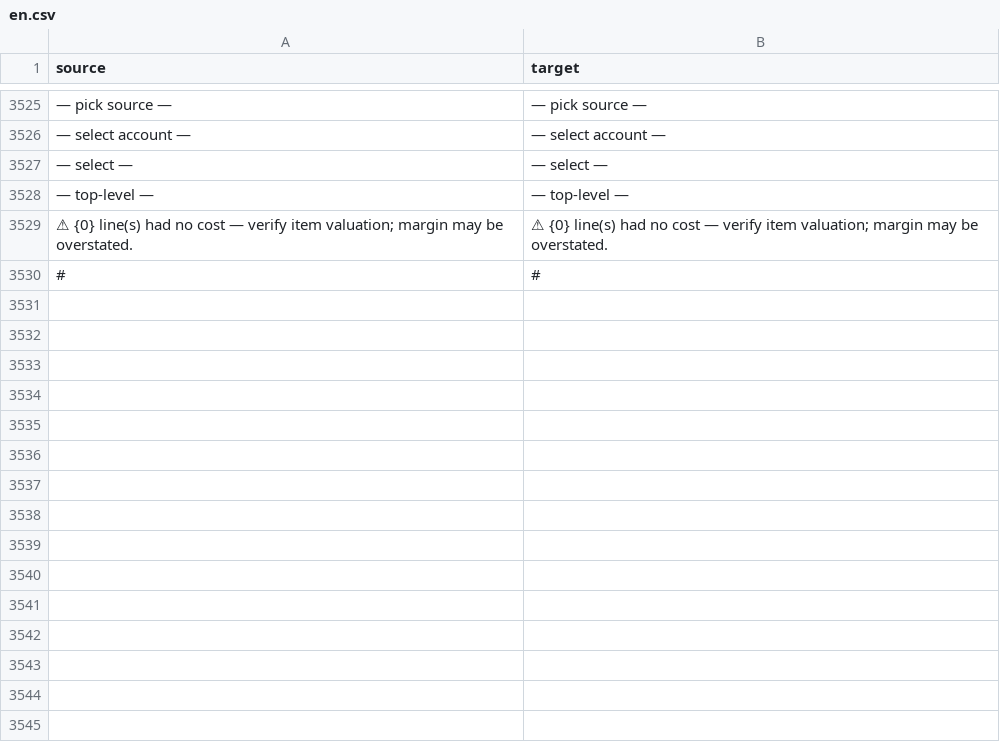
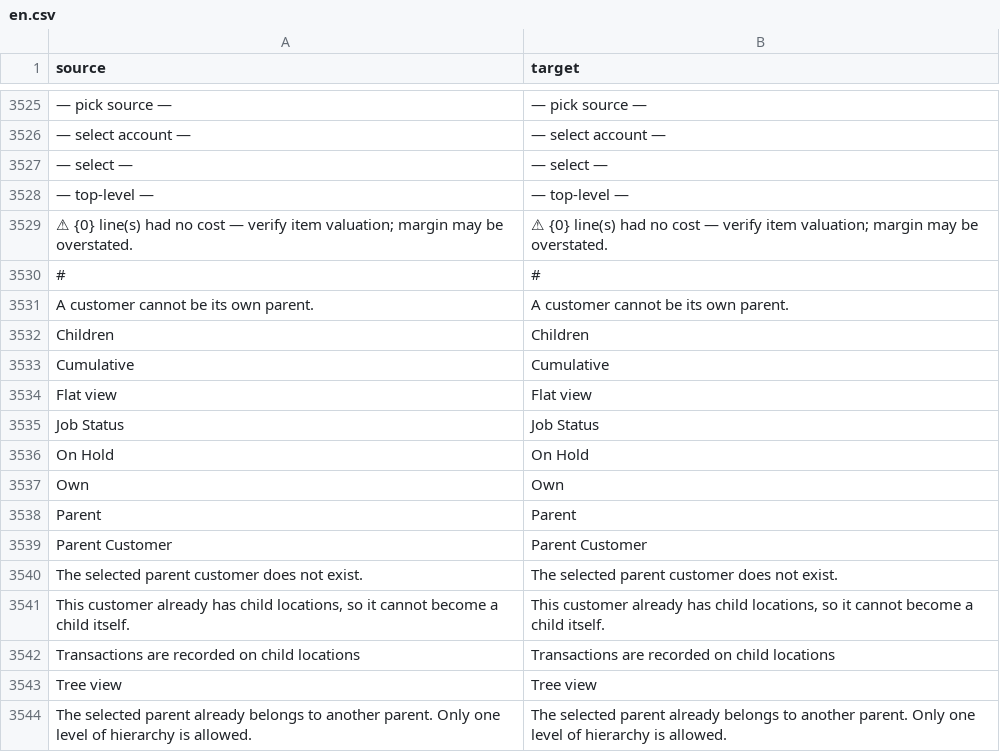
Before and after one commit to zvictory/stabler, a CSV file: stabler/translations/en.csv, drawn as a sheet; only a part is shown, gaps mark what is left out; the diff names each change by its address in the sheet, - before the commit and + after, or states it on an @@ line.

```diff
--- a/stabler/translations/en.csv
+++ b/stabler/translations/en.csv
+row 3531: A customer cannot be its own parent. | A customer cannot be its own parent.
+row 3532: Children | Children
+row 3533: Cumulative | Cumulative
+row 3534: Flat view | Flat view
+row 3535: Job Status | Job Status
+row 3536: On Hold | On Hold
+row 3537: Own | Own
+row 3538: Parent | Parent
+row 3539: Parent Customer | Parent Customer
+row 3540: The selected parent customer does not exist. | The selected parent customer does not exist.
+row 3541: This customer already has child locations, so it cannot become a child itself. | This customer already has child locations, so it cannot become a child itself.
+row 3542: Transactions are recorded on child locations | Transactions are recorded on child locations
+row 3543: Tree view | Tree view
+row 3544: The selected parent already belongs to another parent. Only one level of hierarchy is allowed. | The selected parent already belongs to another parent. Only one level of hierarchy is allowed.
```
Also changed, not shown: stabler/translations/ru.csv, stabler/translations/tr.csv, 10 other files.
